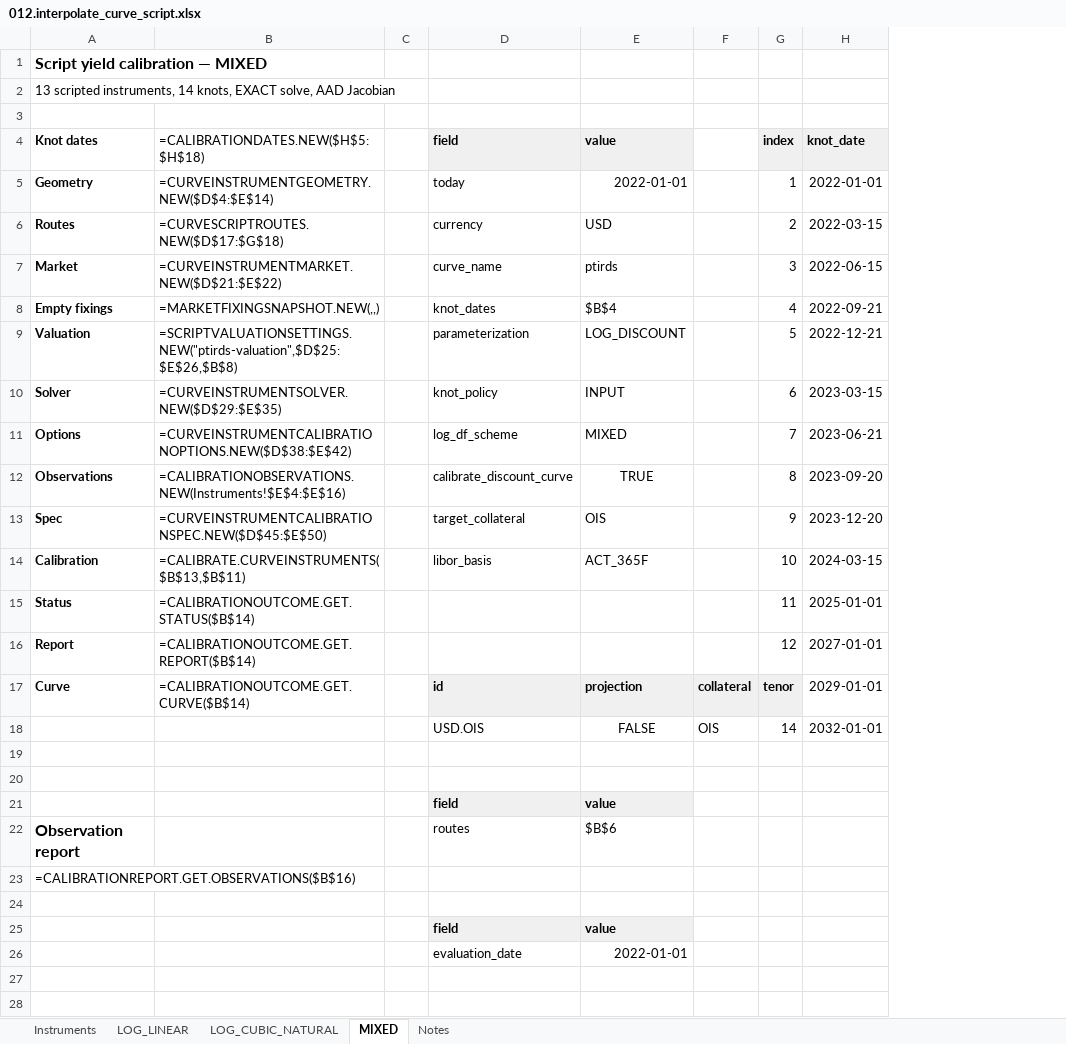
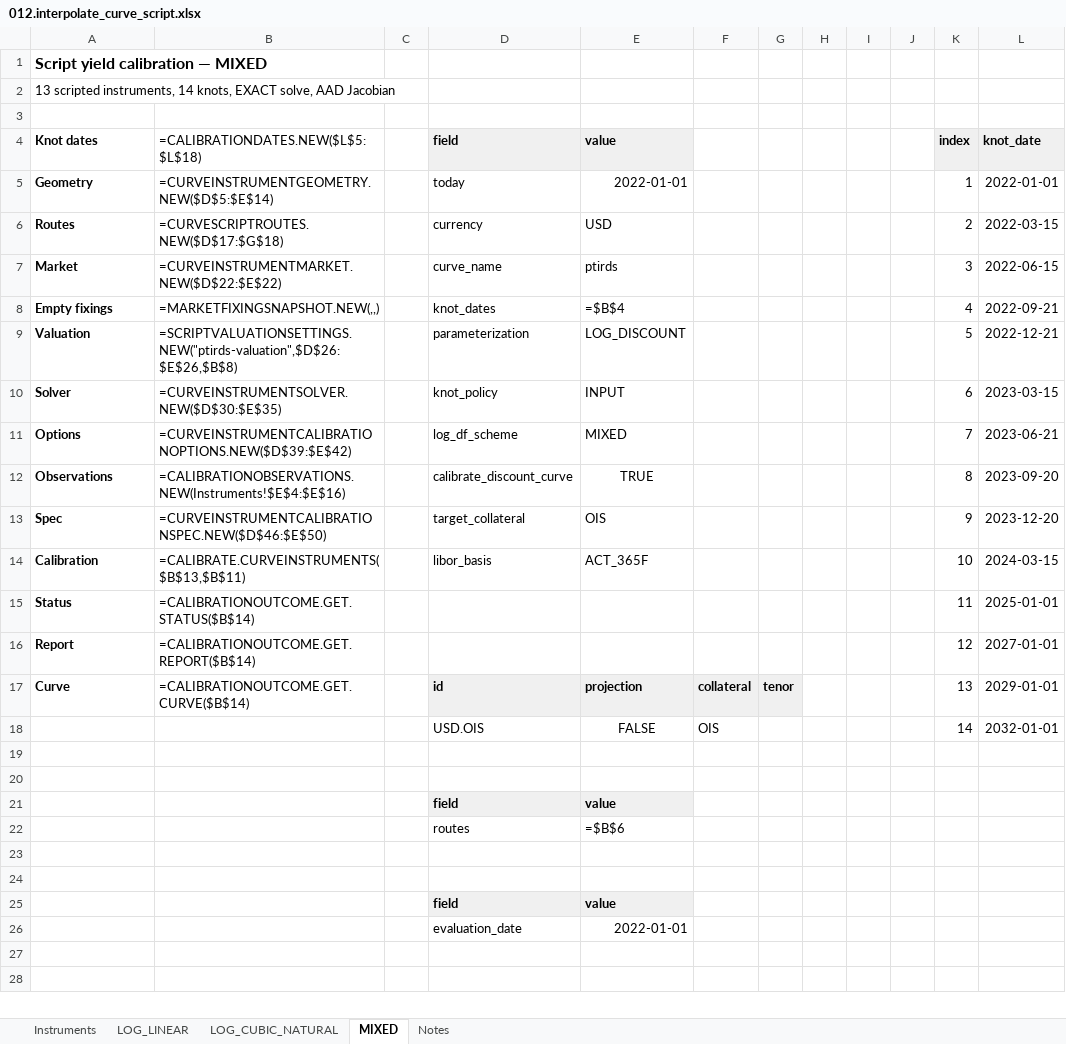
Before and after one commit to wegamekinglc/Derivatives-Algorithms-Lib, an Excel workbook: dal-excel/examples/012.interpolate_curve_script.xlsx, sheet MIXED, drawn as a sheet; only a part is shown; values as stored, in another font and other column widths than the file's, no borders; formulas without a stored value are shown as written; addresses are those after the commit; the diff covers the shown part only; the diff names each change by its address in the sheet, - before the commit and + after, or states it on an @@ line.

Commit message:
Repair and validate scripted Excel calibration workbooks
Generate real handle references, exclude settings headers from factory input, separate route and knot data, and reserve explicit report array ranges so the examples recalculate without manual repair.

Add portable workbook contracts to CI, an isolated native Excel runner with quote perturbation checks, and consolidated review and performance evidence.

```diff
--- a/dal-excel/examples/012.interpolate_curve_script.xlsx (sheet MIXED)
+++ b/dal-excel/examples/012.interpolate_curve_script.xlsx (sheet MIXED)
+column G, row 17: tenor
+column H, empty
+column I, empty
+column J, empty
-B4: =CALIBRATIONDATES.NEW($H$5:$H$18)
+B4: =CALIBRATIONDATES.NEW($L$5:$L$18)
-B5: =CURVEINSTRUMENTGEOMETRY.NEW($D$4:$E$14)
+B5: =CURVEINSTRUMENTGEOMETRY.NEW($D$5:$E$14)
-B7: =CURVEINSTRUMENTMARKET.NEW($D$21:$E$22)
+B7: =CURVEINSTRUMENTMARKET.NEW($D$22:$E$22)
-E8: $B$4
+E8: =$B$4
-B9: =SCRIPTVALUATIONSETTINGS.NEW("ptirds-valuation",$D$25:$E$26,$B$8)
+B9: =SCRIPTVALUATIONSETTINGS.NEW("ptirds-valuation",$D$26:$E$26,$B$8)
-B10: =CURVEINSTRUMENTSOLVER.NEW($D$29:$E$35)
+B10: =CURVEINSTRUMENTSOLVER.NEW($D$30:$E$35)
-B11: =CURVEINSTRUMENTCALIBRATIONOPTIONS.NEW($D$38:$E$42)
+B11: =CURVEINSTRUMENTCALIBRATIONOPTIONS.NEW($D$39:$E$42)
-B13: =CURVEINSTRUMENTCALIBRATIONSPEC.NEW($D$45:$E$50)
+B13: =CURVEINSTRUMENTCALIBRATIONSPEC.NEW($D$46:$E$50)
-K17: tenor
+K17: 13
@@ K17 fill: #F0F0F0 → none, bold: on → off @@
-A22: Observation report
+A22: (empty)
-E22: $B$6
+E22: =$B$6
-A23: =CALIBRATIONREPORT.GET.OBSERVATIONS($B$16)
+A23: (empty)
```
Also changed, not shown: 23 added rows and 7 edited cells elsewhere in this sheet, sheet LOG_LINEAR, sheet LOG_CUBIC_NATURAL, sheet Instruments, sheet Notes, dal-excel/examples/013.xccy_script_calibration.xlsx, 10 other files.
